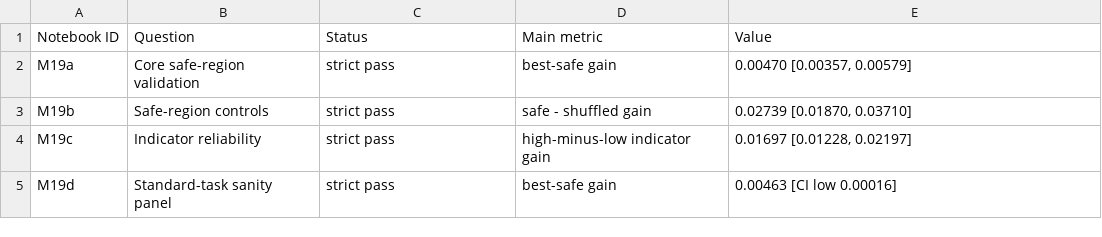
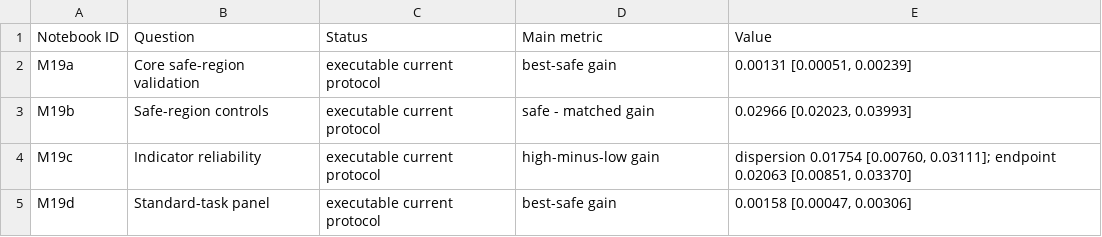
Before and after one commit to ildefons/temperature-calibrated-reservoirs, a CSV file: manuscript/tables/table_validation_summary.csv, drawn as a sheet.

```diff
--- a/manuscript/tables/table_validation_summary.csv
+++ b/manuscript/tables/table_validation_summary.csv
@@ -1,5 +1,5 @@
 Notebook ID,Question,Status,Main metric,Value
-M19a,Core safe-region validation,strict pass,best-safe gain,"0.00470 [0.00357, 0.00579]"
-M19b,Safe-region controls,strict pass,safe - shuffled gain,"0.02739 [0.01870, 0.03710]"
-M19c,Indicator reliability,strict pass,high-minus-low indicator gain,"0.01697 [0.01228, 0.02197]"
-M19d,Standard-task sanity panel,strict pass,best-safe gain,0.00463 [CI low 0.00016]
+M19a,Core safe-region validation,executable current protocol,best-safe gain,"0.00131 [0.00051, 0.00239]"
+M19b,Safe-region controls,executable current protocol,safe - matched gain,"0.02966 [0.02023, 0.03993]"
+M19c,Indicator reliability,executable current protocol,high-minus-low gain,"dispersion 0.01754 [0.00760, 0.03111]; endpoint 0.02063 [0.00851, 0.03370]"
+M19d,Standard-task panel,executable current protocol,best-safe gain,"0.00158 [0.00047, 0.00306]"
```
Also changed, not shown: results/reproduced/m19b_replication_summary.csv, results/reproduced/m19c_replication_summary.csv, 42 other files.
